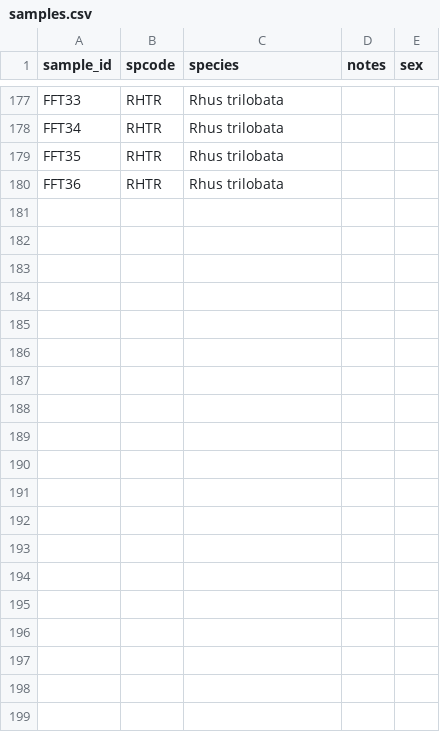
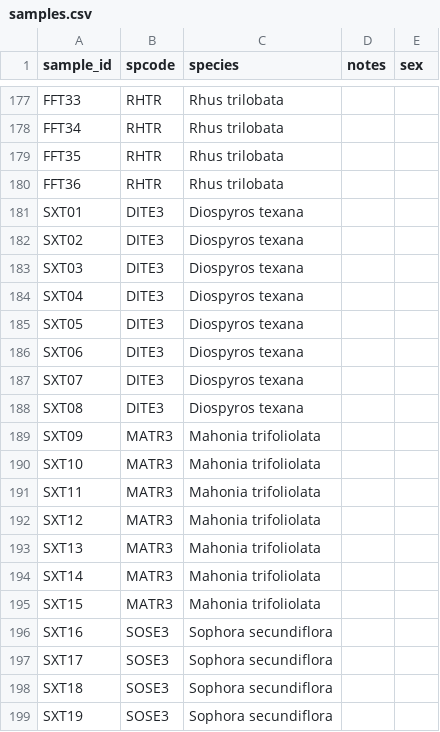
Before and after one commit to schwilklab/flam-psi, a CSV file: data/2024/samples.csv, drawn as a sheet; only a part is shown, gaps mark what is left out; the diff covers the shown part only; the diff names each change by its address in the sheet, - before the commit and + after, or states it on an @@ line.

```diff
--- a/data/2024/samples.csv
+++ b/data/2024/samples.csv
+row 181: SXT01 | DITE3 | Diospyros texana
+row 182: SXT02 | DITE3 | Diospyros texana
+row 183: SXT03 | DITE3 | Diospyros texana
+row 184: SXT04 | DITE3 | Diospyros texana
+row 185: SXT05 | DITE3 | Diospyros texana
+row 186: SXT06 | DITE3 | Diospyros texana
+row 187: SXT07 | DITE3 | Diospyros texana
+row 188: SXT08 | DITE3 | Diospyros texana
+row 189: SXT09 | MATR3 | Mahonia trifoliolata
+row 190: SXT10 | MATR3 | Mahonia trifoliolata
+row 191: SXT11 | MATR3 | Mahonia trifoliolata
+row 192: SXT12 | MATR3 | Mahonia trifoliolata
+row 193: SXT13 | MATR3 | Mahonia trifoliolata
+row 194: SXT14 | MATR3 | Mahonia trifoliolata
+row 195: SXT15 | MATR3 | Mahonia trifoliolata
+row 196: SXT16 | SOSE3 | Sophora secundiflora
+row 197: SXT17 | SOSE3 | Sophora secundiflora
+row 198: SXT18 | SOSE3 | Sophora secundiflora
+row 199: SXT19 | SOSE3 | Sophora secundiflora
```
Also changed, not shown: 13 added rows and 7 edited cells elsewhere in this file.
